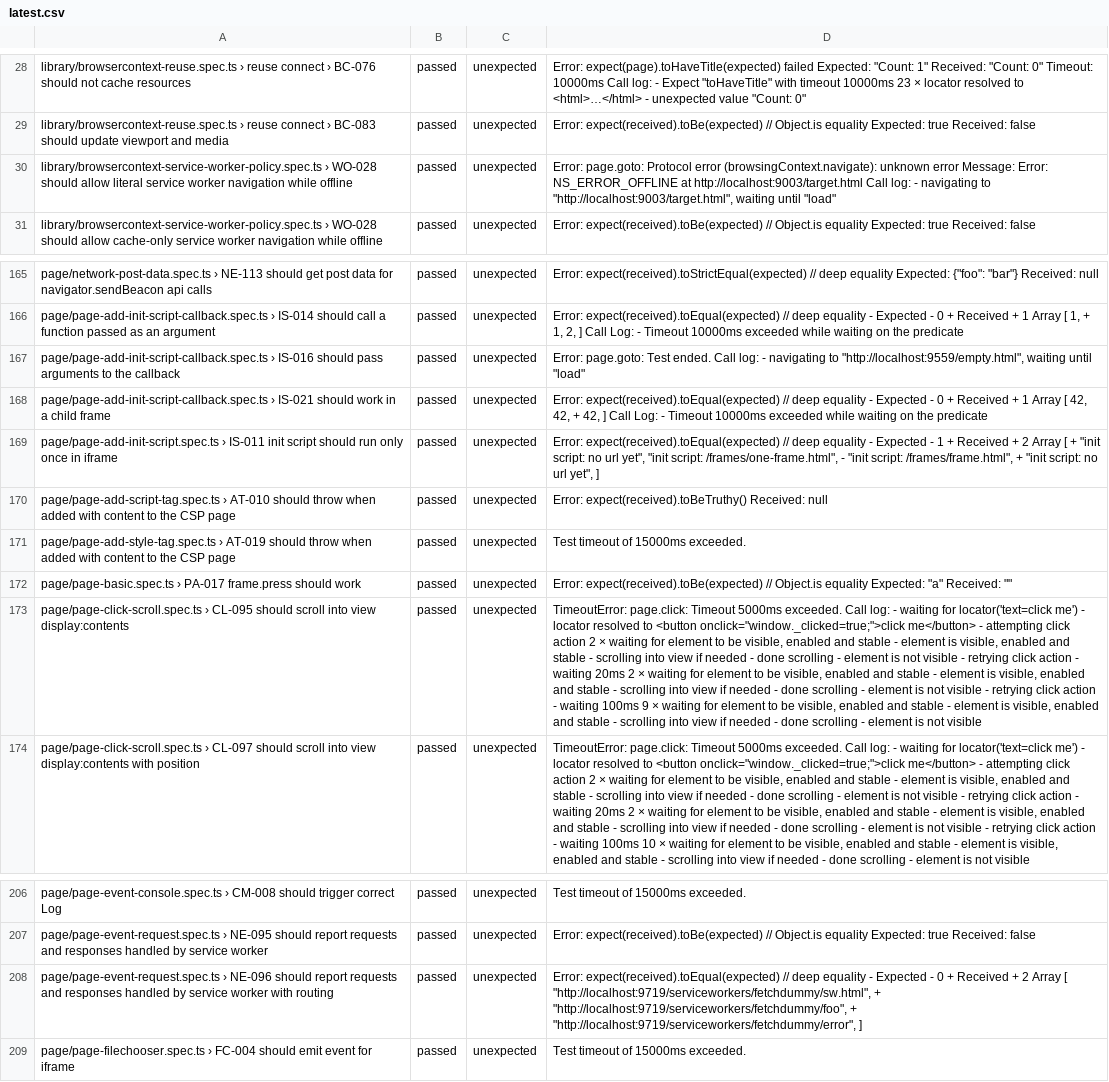
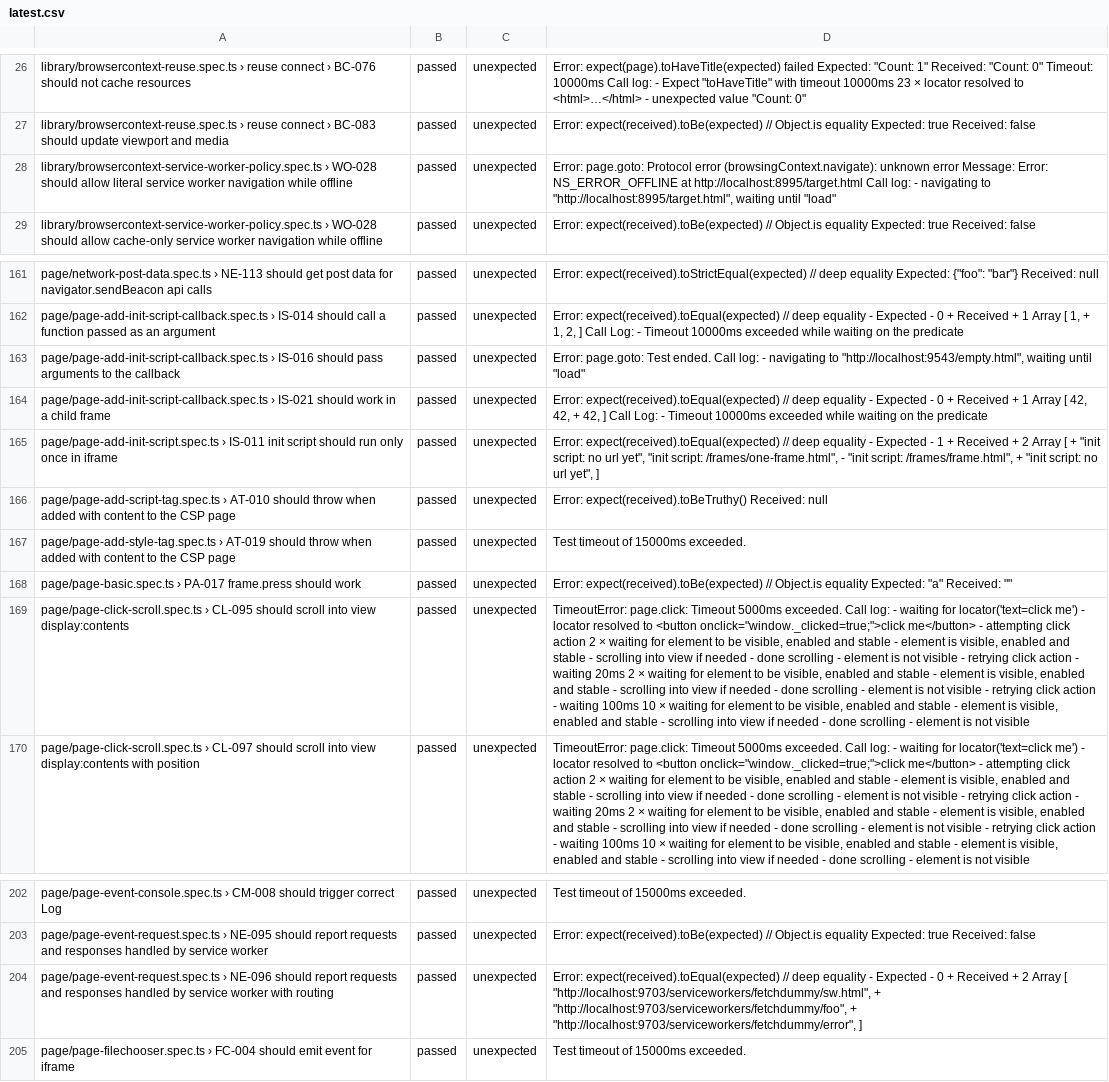
Before and after one commit to firefox-devtools/playwright-bidi-dashboard, a CSV file: latest.csv, drawn as a sheet; only a part is shown, gaps mark what is left out; addresses are those after the commit; the diff covers the shown part only; the diff names each change by its address in the sheet, - before the commit and + after, or states it on an @@ line.

```diff
--- a/latest.csv
+++ b/latest.csv
-D28: …NS_ERROR_OFFLINE at http://localhost:9003/target.html Call log: - navigating to "http://localhost:9003/target.html", waiting until…
+D28: …NS_ERROR_OFFLINE at http://localhost:8995/target.html Call log: - navigating to "http://localhost:8995/target.html", waiting until…
-D163: …navigating to "http://localhost:9559/empty.html", waiting until…
+D163: …navigating to "http://localhost:9543/empty.html", waiting until…
-D169: …waiting 100ms 9 × waiting…
+D169: …waiting 100ms 10 × waiting…
-D204: …Array [ "http://localhost:9719/serviceworkers/fetchdummy/sw.html", + "http://localhost:9719/serviceworkers/fetchdummy/foo", + "http://localhost:9719/serviceworkers/fetchdummy/error", ]
+D204: …Array [ "http://localhost:9703/serviceworkers/fetchdummy/sw.html", + "http://localhost:9703/serviceworkers/fetchdummy/foo", + "http://localhost:9703/serviceworkers/fetchdummy/error", ]
```
Also changed, not shown: 1 added row, 4 removed rows and 5 edited cells elsewhere in this file, 4 other files.
